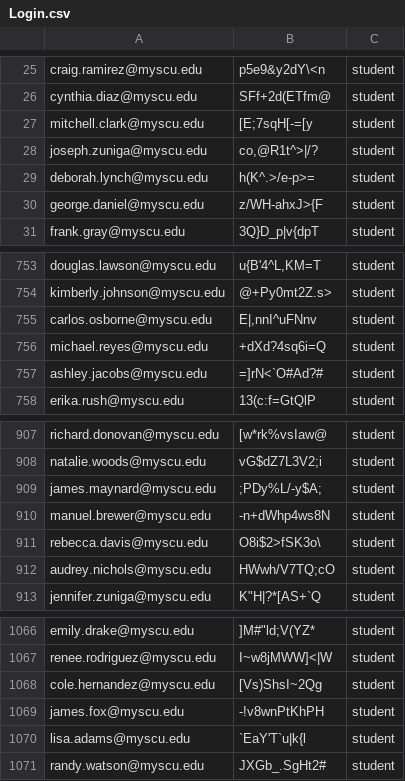
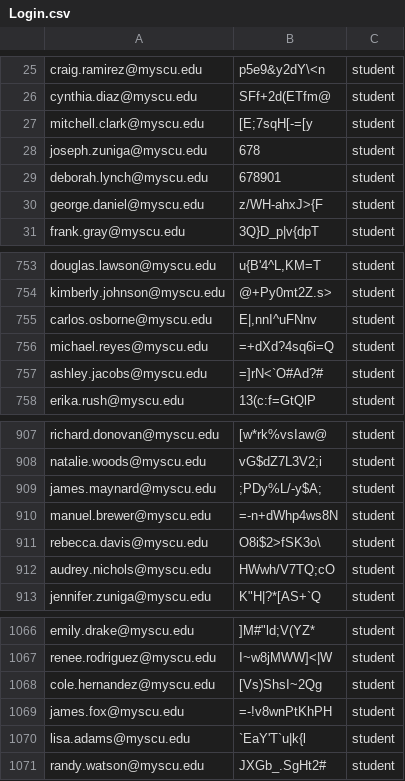
Before and after one commit to Ashley96yy/check-my-grade-application, a CSV file: Login.csv, drawn as a sheet; only a part is shown, gaps mark what is left out.

```diff
--- a/Login.csv
+++ b/Login.csv
@@ -27,4 +27,4 @@ cynthia.diaz@myscu.edu,SFf+2d(ETfm@,student
 mitchell.clark@myscu.edu,[E;7sqH[-=[y,student
-joseph.zuniga@myscu.edu,"co,@R1t^>|/?",student
-deborah.lynch@myscu.edu,h(K^.>/e-p>=,student
+joseph.zuniga@myscu.edu,678,student
+deborah.lynch@myscu.edu,678901,student
 george.daniel@myscu.edu,z/WH-ahxJ>{F,student
@@ -755,3 +755,3 @@ kimberly.johnson@myscu.edu,@+Py0mt2Z.s>,student
 carlos.osborne@myscu.edu,"E|,nnI^uFNnv",student
-michael.reyes@myscu.edu,+dXd?4sq6i=Q,student
+michael.reyes@myscu.edu,=+dXd?4sq6i=Q,student
 ashley.jacobs@myscu.edu,=]rN<`O#Ad?#,student
@@ -909,3 +909,3 @@ natalie.woods@myscu.edu,vG$dZ7L3V2;i,student
 james.maynard@myscu.edu,;PDy%L/-y$A;,student
-manuel.brewer@myscu.edu,-n+dWhp4ws8N,student
+manuel.brewer@myscu.edu,=-n+dWhp4ws8N,student
 rebecca.davis@myscu.edu,O8i$2>fSK3o\,student
@@ -1068,3 +1068,3 @@ renee.rodriguez@myscu.edu,I~w8jMWW]<|W,student
 cole.hernandez@myscu.edu,[Vs)ShsI~2Qg,student
-james.fox@myscu.edu,-!v8wnPtKhPH,student
+james.fox@myscu.edu,=-!v8wnPtKhPH,student
 lisa.adams@myscu.edu,`EaY'T`u|k{l,student
```
Also changed, not shown: Course.csv, Professor.csv, 9 other files.
